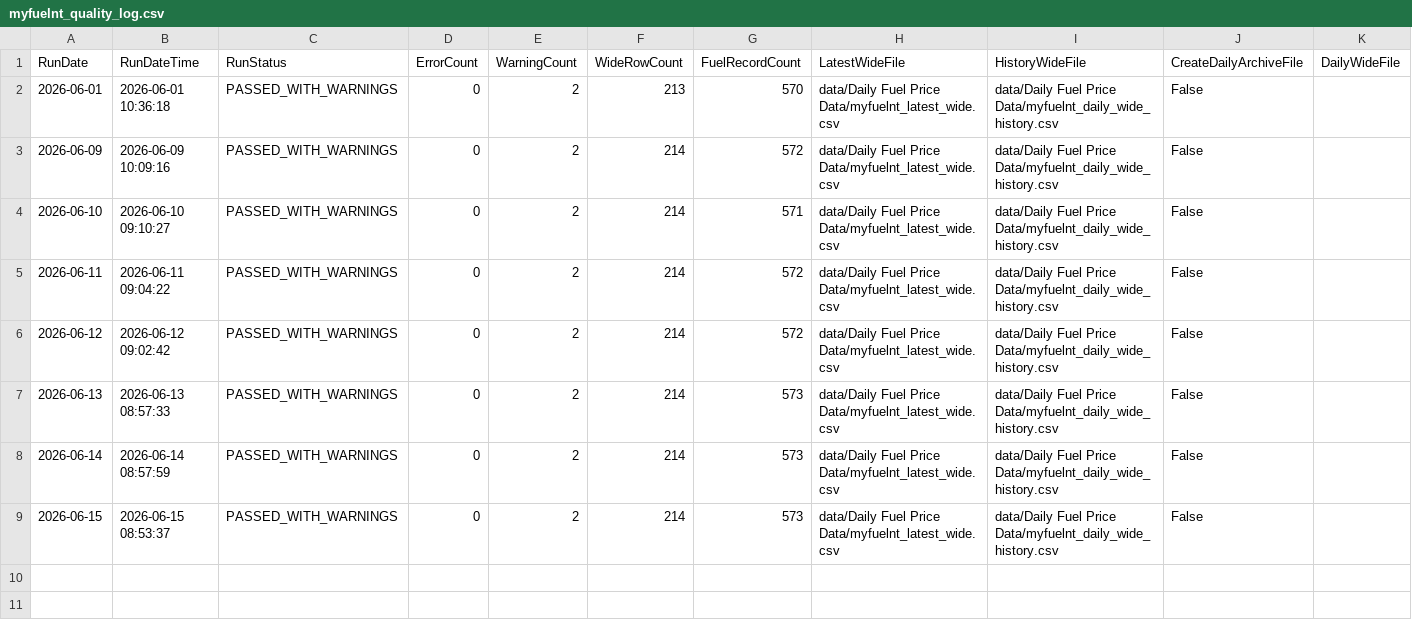
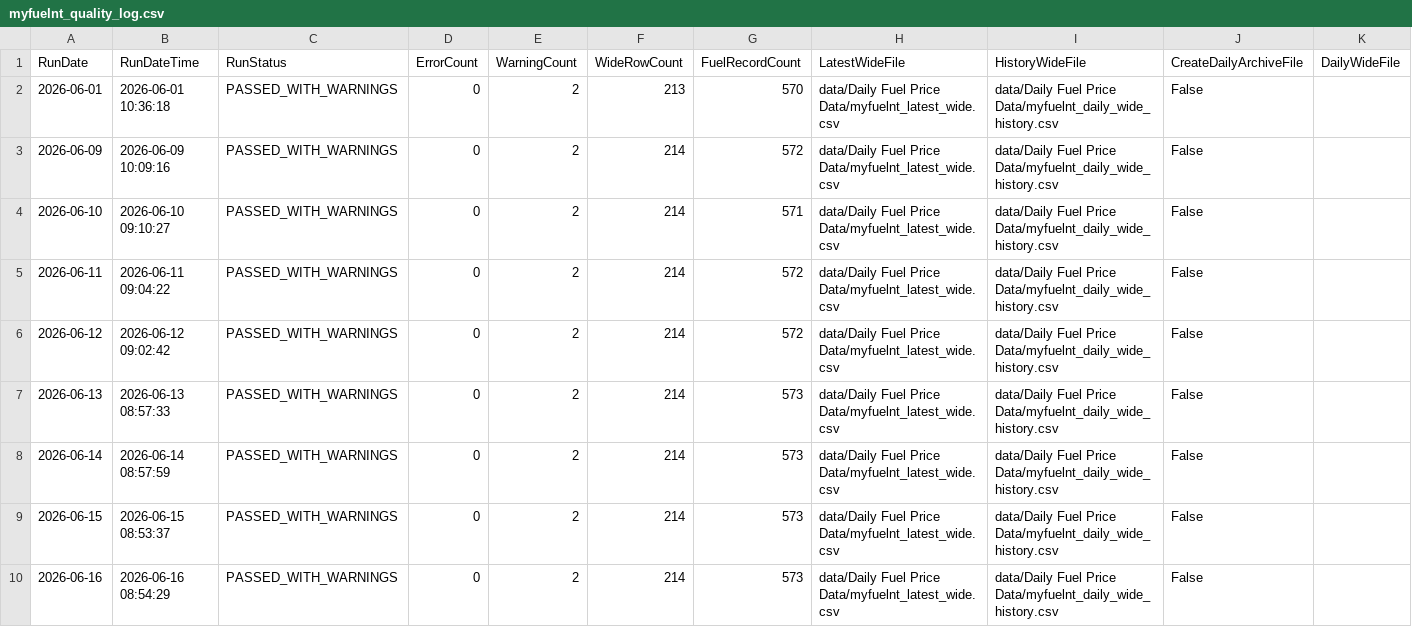
Before and after one commit to ResearchTourismNT/Fuel-Prices, a CSV file: data/Daily Fuel Price Data/myfuelnt_quality_log.csv, drawn as a sheet; the diff names each change by its address in the sheet, - before the commit and + after, or states it on an @@ line.

Commit message:
Append MyFuelNT quality log for 2026-06-16

```diff
--- a/data/Daily Fuel Price Data/myfuelnt_quality_log.csv
+++ b/data/Daily Fuel Price Data/myfuelnt_quality_log.csv
+row 10: 2026-06-16 | 2026-06-16 08:54:29 | PASSED_WITH_WARNINGS | 0 | 2 | 214 | 573 | data/Daily Fuel Price Data/myfuelnt_latest_wide.csv | data/Daily Fuel Price Data/myfuelnt_daily_wide_history.csv | False
```
